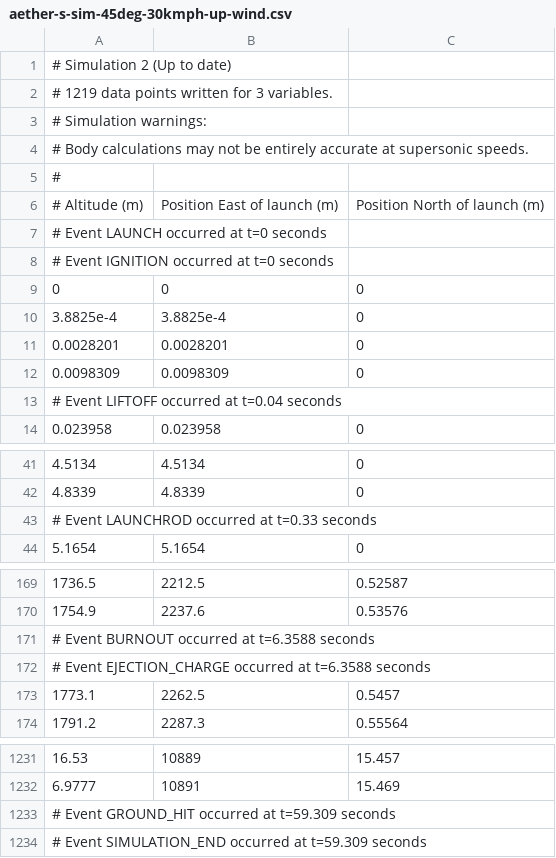
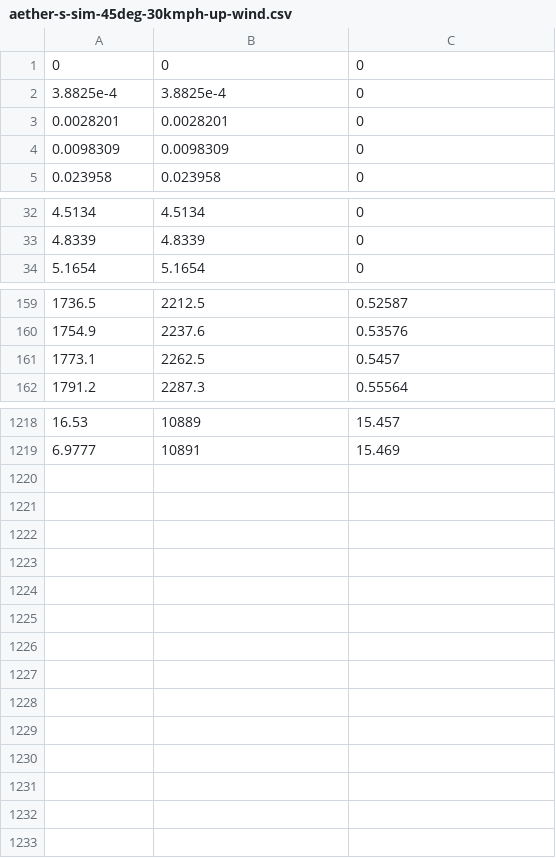
Before and after one commit to palfibars/Flight-safety-analysis, a CSV file: aether-s-sim-45deg-30kmph-up-wind.csv, drawn as a sheet; only a part is shown, gaps mark what is left out; the diff covers the shown part only.

Commit message:
Update aether-s-sim-45deg-30kmph-up-wind.csv

```diff
--- a/aether-s-sim-45deg-30kmph-up-wind.csv
+++ b/aether-s-sim-45deg-30kmph-up-wind.csv
@@ -1,9 +1 @@
-# Simulation 2 (Up to date)
-# 1219 data points written for 3 variables.
-# Simulation warnings:
-#   Body calculations may not be entirely accurate at supersonic speeds.
-#
-# Altitude (m),Position East of launch (m),Position North of launch (m)
-# Event LAUNCH occurred at t=0 seconds
-# Event IGNITION occurred at t=0 seconds
 0,0,0
@@ -12,3 +4,2 @@
 0.0098309,0.0098309,0
-# Event LIFTOFF occurred at t=0.04 seconds
 0.023958,0.023958,0
@@ -42,3 +33,2 @@
 4.8339,4.8339,0
-# Event LAUNCHROD occurred at t=0.33 seconds
 5.1654,5.1654,0
@@ -170,4 +160,2 @@
 1754.9,2237.6,0.53576
-# Event BURNOUT occurred at t=6.3588 seconds
-# Event EJECTION_CHARGE occurred at t=6.3588 seconds
 1773.1,2262.5,0.5457
@@ -1232,3 +1219 @@
 6.9777,10891,15.469
-# Event GROUND_HIT occurred at t=59.309 seconds
-# Event SIMULATION_END occurred at t=59.309 seconds
```
Also changed, not shown: 1 removed row elsewhere in this file.
